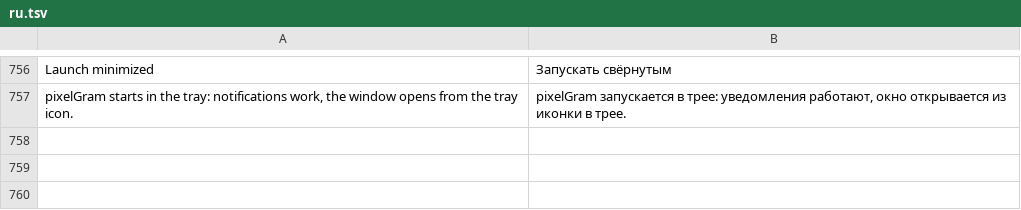
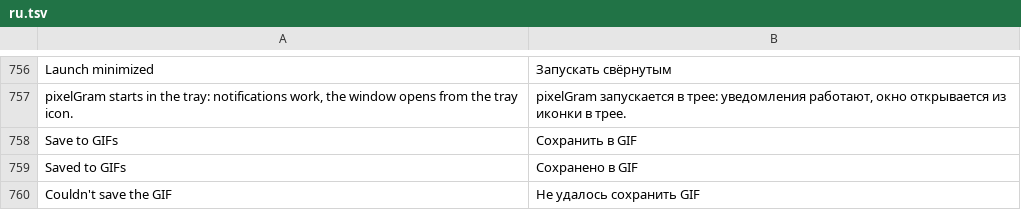
Before and after one commit to JettaXP/pixelGram, a TSV file: src/main/resources/i18n/ru.tsv, drawn as a sheet; only a part is shown, gaps mark what is left out.

```diff
--- a/src/main/resources/i18n/ru.tsv
+++ b/src/main/resources/i18n/ru.tsv
@@ -757 +757,4 @@ Launch minimized	Запускать свёрнутым
 pixelGram starts in the tray: notifications work, the window opens from the tray icon.	pixelGram запускается в трее: уведомления работают, окно открывается из иконки в трее.
+Save to GIFs	Сохранить в GIF
+Saved to GIFs	Сохранено в GIF
+Couldn't save the GIF	Не удалось сохранить GIF
```
Also changed, not shown: src/main/resources/i18n/he.tsv, 8 other files.
